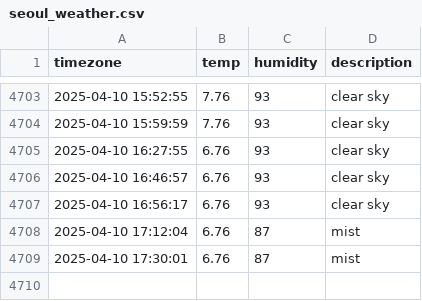
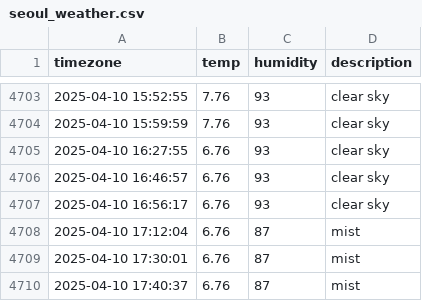
Before and after one commit to JIseolyun/seoul_weather, a CSV file: seoul_weather.csv, drawn as a sheet; only a part is shown, gaps mark what is left out.

```diff
--- a/seoul_weather.csv
+++ b/seoul_weather.csv
@@ -4709 +4709,2 @@ timezone,temp,humidity,description
 2025-04-10 17:30:01,6.76,87,mist
+2025-04-10 17:40:37,6.76,87,mist
```
